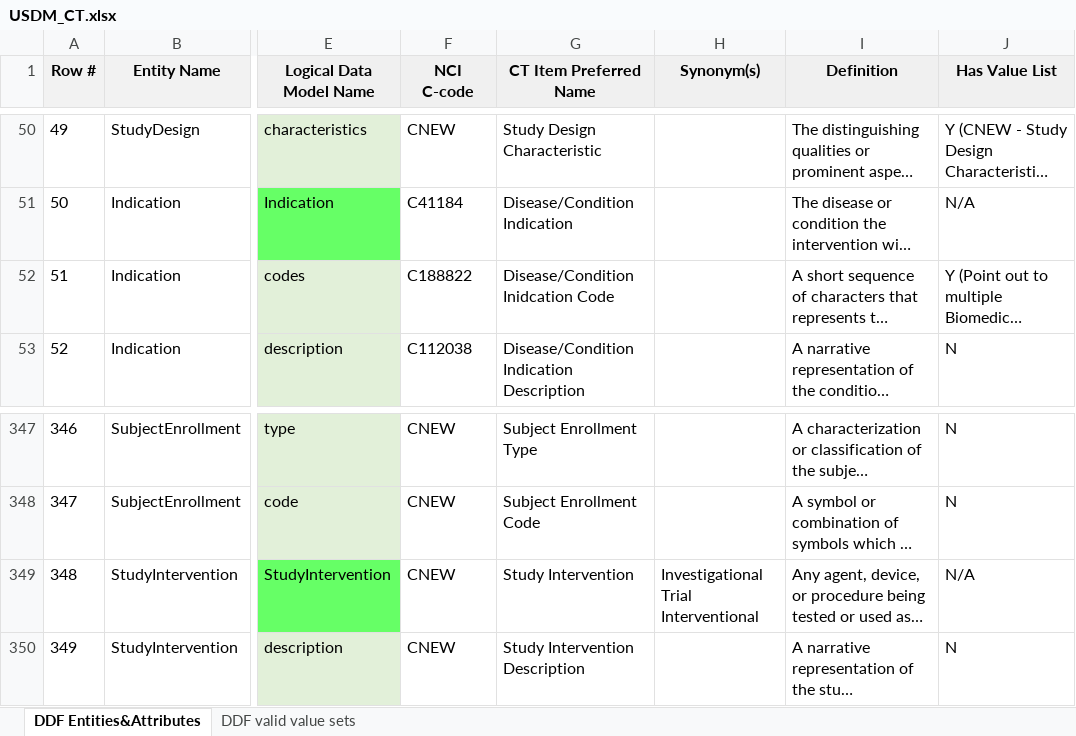
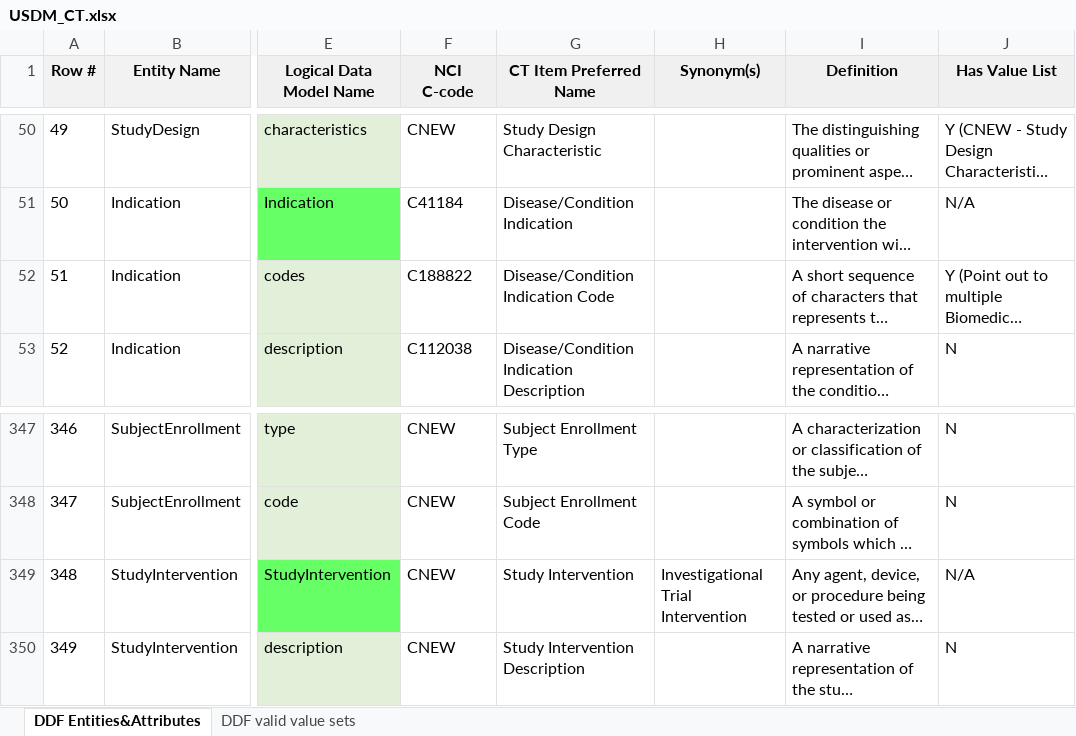
Before and after one commit to cdisc-org/DDF-RA, an Excel workbook: Deliverables/CT/USDM_CT.xlsx, sheet DDF Entities&Attributes, drawn as a sheet; only a part is shown, gaps mark what is left out; long unchanged cells end in …; values as stored, in another font and other column widths than the file's, no borders; conditional formats not drawn; the diff names each change by its address in the sheet, - before the commit and + after, or states it on an @@ line.

```diff
--- a/Deliverables/CT/USDM_CT.xlsx (sheet DDF Entities&Attributes)
+++ b/Deliverables/CT/USDM_CT.xlsx (sheet DDF Entities&Attributes)
-G52 (CT Item Preferred Name): Disease/Condition Inidcation Code
+G52 (CT Item Preferred Name): Disease/Condition Indication Code
-H349 (Synonym(s)): Investigational Trial Interventional
+H349 (Synonym(s)): Investigational Trial Intervention
```
Also changed, not shown: sheet DDF valid value sets, Deliverables/CT/USDM_CT_Changes.xlsx.
